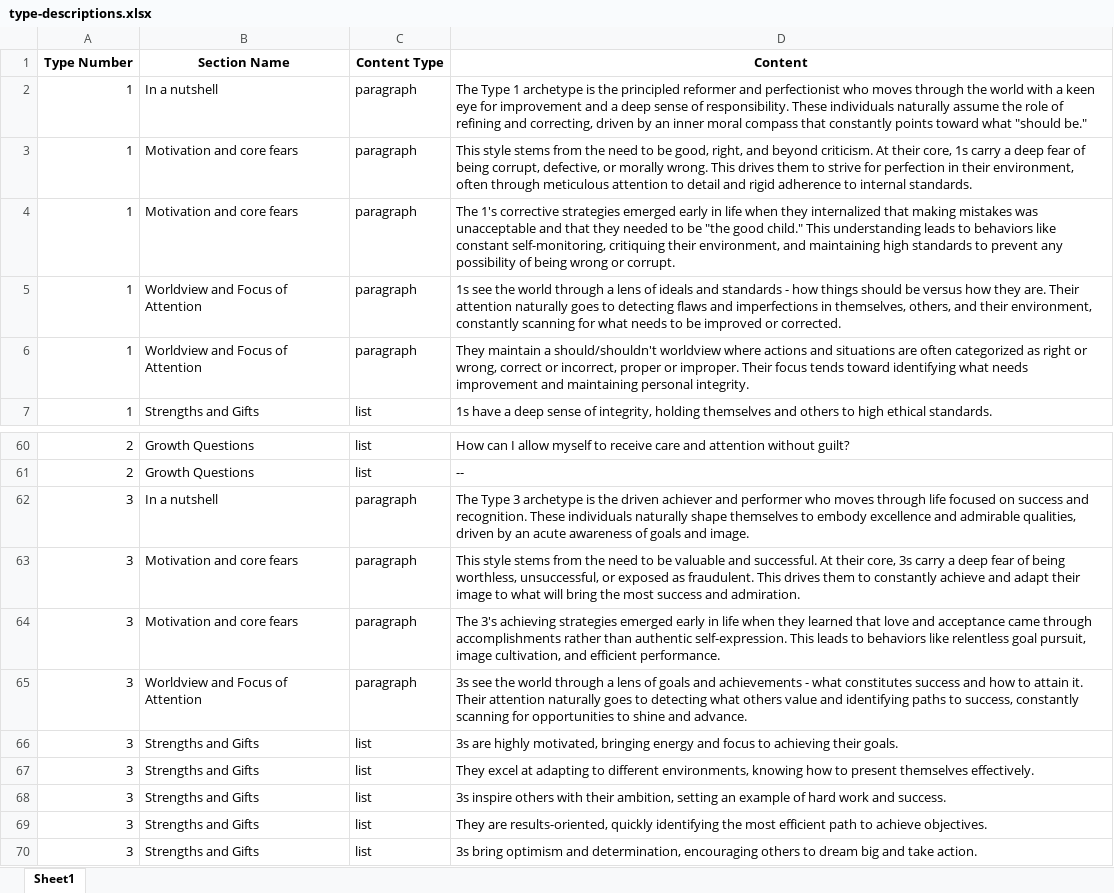
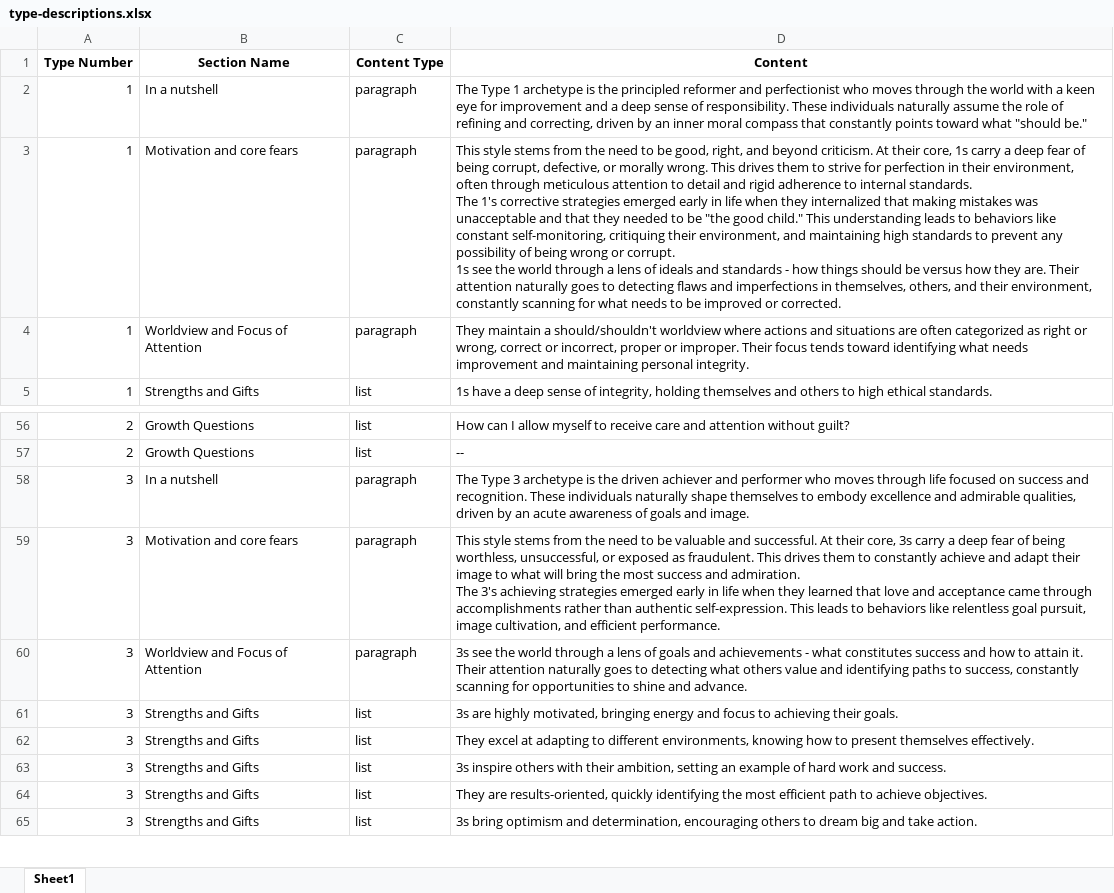
Before and after one commit to jennyhuang3555/enneagram-quiz-2, an Excel workbook: src/data/type-descriptions.xlsx, sheet Sheet1, drawn as a sheet; only a part is shown, gaps mark what is left out; values as stored, in another font and other column widths than the file's, no borders; removed rows and columns are numbered as before the commit, all else as after; ↵ is a line break in a cell; the diff covers the shown part only; the diff names each change by its address in the sheet, - before the commit and + after, or states it on an @@ line.

```diff
--- a/src/data/type-descriptions.xlsx (sheet Sheet1)
+++ b/src/data/type-descriptions.xlsx (sheet Sheet1)
-D3 (Content): …internal standards.
+D3 (Content): …internal standards. ↵ The 1's corrective strategies emerged early in life when they internalized that making mistakes was unacceptable and that they needed to be "the good child." This understanding leads to behaviors like constant self-monitoring, critiquing their environment, and maintaining high standards to prevent any possibility of being wrong or corrupt. ↵ 1s see the world through a lens of ideals and standards - how things should be versus how they are. Their attention naturally goes to detecting flaws and imperfections in themselves, others, and their environment, constantly scanning for what needs to be improved or corrected.
-row 4: 1 | Motivation and core fears | paragraph | The 1's corrective strategies emerged early in life when they internalized that making mistakes was unacceptable and that they needed to be "the good child." This understanding leads to behaviors like constant self-monitoring, critiquing their environment, and maintaining high standards to prevent any possibility of being wrong or corrupt.
-row 5: 1 | Worldview and Focus of Attention | paragraph | 1s see the world through a lens of ideals and standards - how things should be versus how they are. Their attention naturally goes to detecting flaws and imperfections in themselves, others, and their environment, constantly scanning for what needs to be improved or corrected.
-D59 (Content): …and admiration.
+D59 (Content): …and admiration. ↵ The 3's achieving strategies emerged early in life when they learned that love and acceptance came through accomplishments rather than authentic self-expression. This leads to behaviors like relentless goal pursuit, image cultivation, and efficient performance.
-row 64: 3 | Motivation and core fears | paragraph | The 3's achieving strategies emerged early in life when they learned that love and acceptance came through accomplishments rather than authentic self-expression. This leads to behaviors like relentless goal pursuit, image cultivation, and efficient performance.
```
Also changed, not shown: 6 added rows, 4 removed rows and 4 edited cells elsewhere in this sheet, quiz-questions.xlsx, 6 other files.
